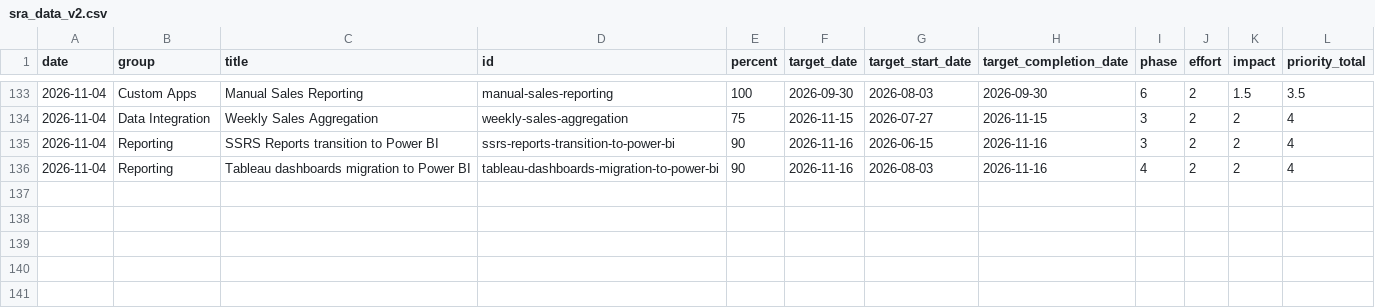
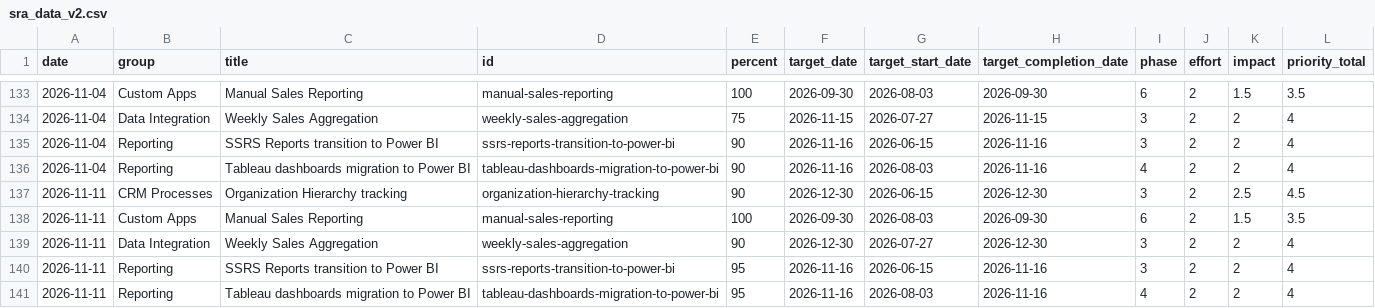
Before and after one commit to erezgordin/LegacyCRM_Decom, a CSV file: sra_data_v2.csv, drawn as a sheet; only a part is shown, gaps mark what is left out.

```diff
--- a/sra_data_v2.csv
+++ b/sra_data_v2.csv
@@ -136 +136,6 @@ date,group,title,id,percent,target_date,target_start_date,target_completion_date
 2026-11-04,Reporting,Tableau dashboards migration to Power BI,tableau-dashboards-migration-to-power-bi,90,2026-11-16,2026-08-03,2026-11-16,4,2,2,4
+2026-11-11,CRM Processes,Organization Hierarchy tracking,organization-hierarchy-tracking,90,2026-12-30,2026-06-15,2026-12-30,3,2,2.5,4.5
+2026-11-11,Custom Apps,Manual Sales Reporting,manual-sales-reporting,100,2026-09-30,2026-08-03,2026-09-30,6,2,1.5,3.5
+2026-11-11,Data Integration,Weekly Sales Aggregation,weekly-sales-aggregation,90,2026-12-30,2026-07-27,2026-12-30,3,2,2,4
+2026-11-11,Reporting,SSRS Reports transition to Power BI,ssrs-reports-transition-to-power-bi,95,2026-11-16,2026-06-15,2026-11-16,3,2,2,4
+2026-11-11,Reporting,Tableau dashboards migration to Power BI,tableau-dashboards-migration-to-power-bi,95,2026-11-16,2026-08-03,2026-11-16,4,2,2,4
```
Also changed, not shown: dynamics_data_v2.csv, kahala_data_v2.csv.
